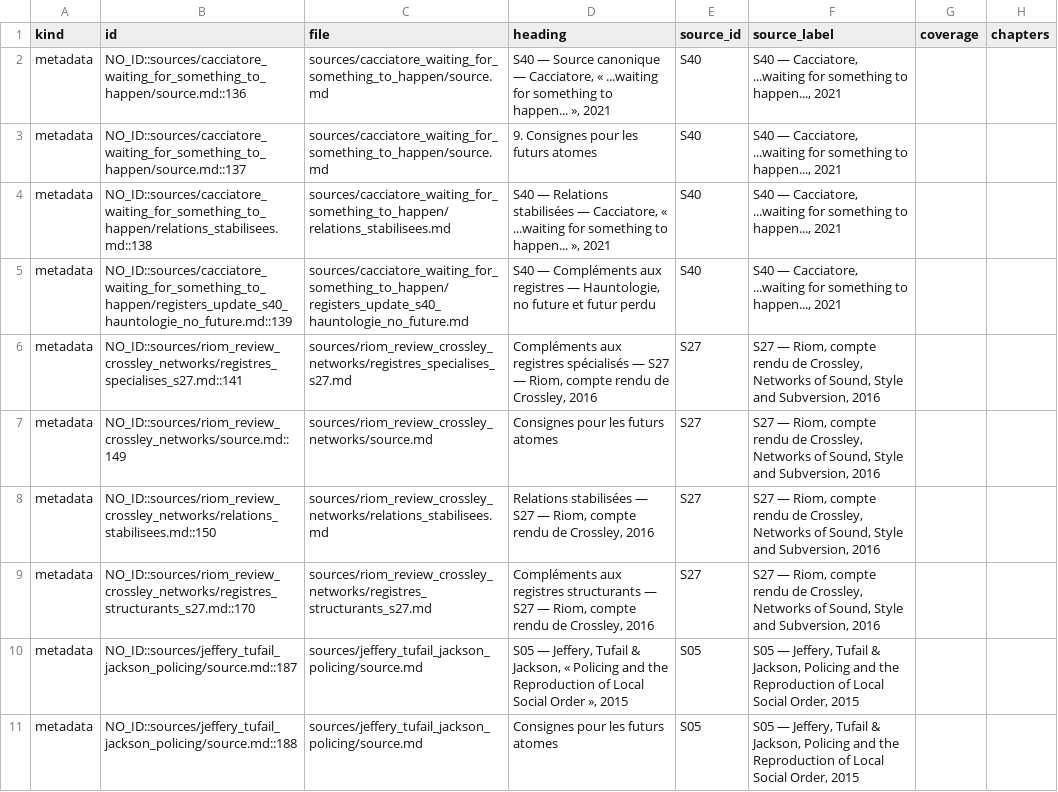
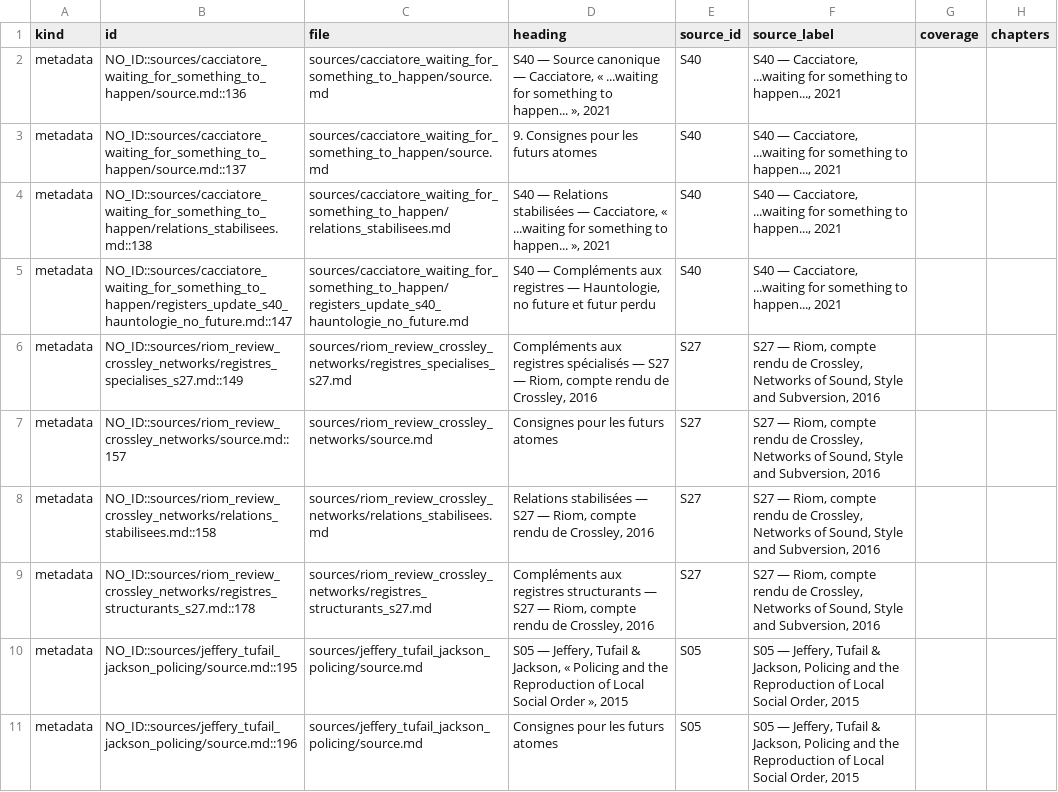
Before and after one commit to AdminQuest/joy-division-ai-writing-studio, a CSV file: exports/generated/metadata.csv, drawn as a sheet; only a part is shown; the diff covers the shown part only; the diff names each change by its address in the sheet, - before the commit and + after, or states it on an @@ line.

```diff
--- a/exports/generated/metadata.csv
+++ b/exports/generated/metadata.csv
-B5 (id): NO_ID::sources/cacciatore_waiting_for_something_to_happen/registers_update_s40_hauntologie_no_future.md::139
+B5 (id): NO_ID::sources/cacciatore_waiting_for_something_to_happen/registers_update_s40_hauntologie_no_future.md::147
-B6 (id): NO_ID::sources/riom_review_crossley_networks/registres_specialises_s27.md::141
+B6 (id): NO_ID::sources/riom_review_crossley_networks/registres_specialises_s27.md::149
-B7 (id): NO_ID::sources/riom_review_crossley_networks/source.md::149
+B7 (id): NO_ID::sources/riom_review_crossley_networks/source.md::157
-B8 (id): NO_ID::sources/riom_review_crossley_networks/relations_stabilisees.md::150
+B8 (id): NO_ID::sources/riom_review_crossley_networks/relations_stabilisees.md::158
-B9 (id): NO_ID::sources/riom_review_crossley_networks/registres_structurants_s27.md::170
+B9 (id): NO_ID::sources/riom_review_crossley_networks/registres_structurants_s27.md::178
-B10 (id): NO_ID::sources/jeffery_tufail_jackson_policing/source.md::187
+B10 (id): NO_ID::sources/jeffery_tufail_jackson_policing/source.md::195
-B11 (id): NO_ID::sources/jeffery_tufail_jackson_policing/source.md::188
+B11 (id): NO_ID::sources/jeffery_tufail_jackson_policing/source.md::196
```
Also changed, not shown: 86 edited cells elsewhere in this file, exports/generated/quotes.csv, exports/generated/songs.csv, 30 other files.
